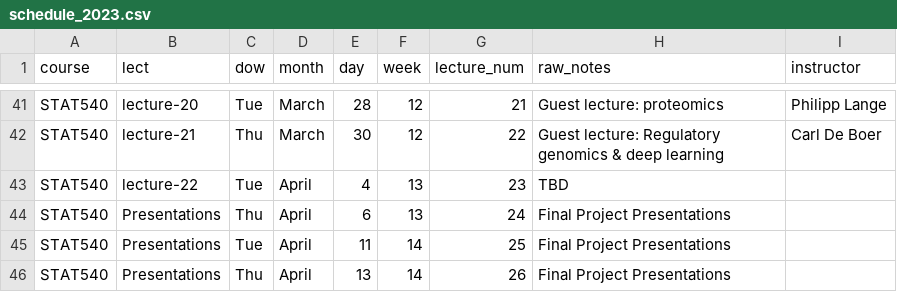
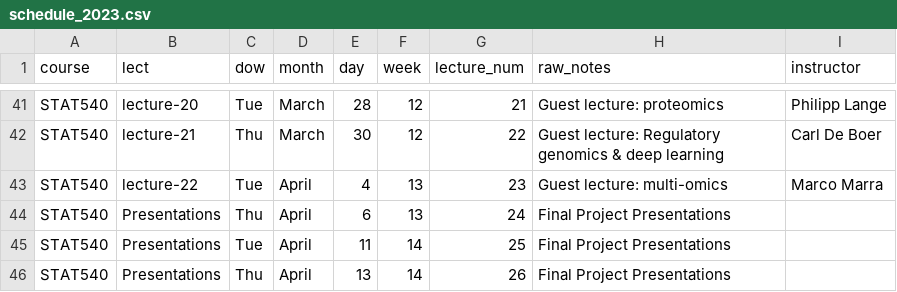
Before and after one commit to STAT540-UBC/stat540-ubc.github.io, a CSV file: course-admin/schedule_2023.csv, drawn as a sheet; only a part is shown, gaps mark what is left out.

Commit message:
add guest lecture to schedule

```diff
--- a/course-admin/schedule_2023.csv
+++ b/course-admin/schedule_2023.csv
@@ -42,3 +42,3 @@ STAT540,lecture-20,Tue,March,28,12,21,Guest lecture: proteomics,Philipp Lange
 STAT540,lecture-21,Thu,March,30,12,22,Guest lecture: Regulatory genomics & deep learning,Carl De Boer
-STAT540,lecture-22,Tue,April,4,13,23,TBD,
+STAT540,lecture-22,Tue,April,4,13,23,Guest lecture: multi-omics,Marco Marra
 STAT540,Presentations,Thu,April,6,13,24,Final Project Presentations,
```
Also changed, not shown: 1 other file.
